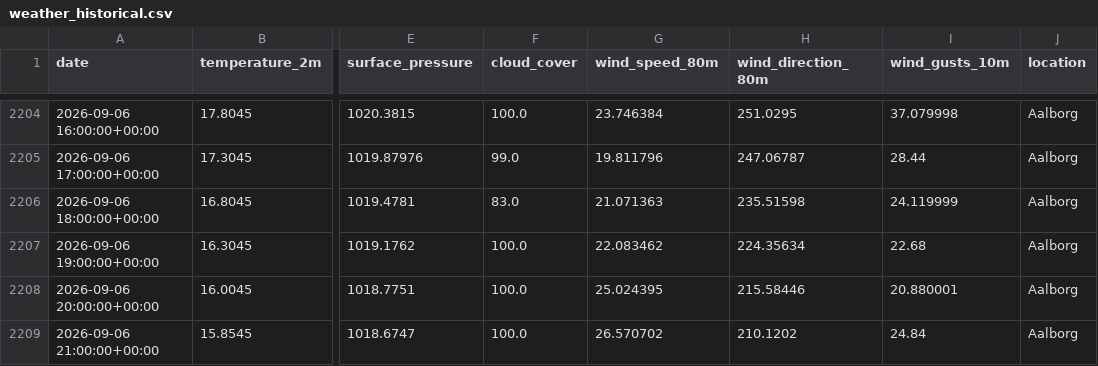
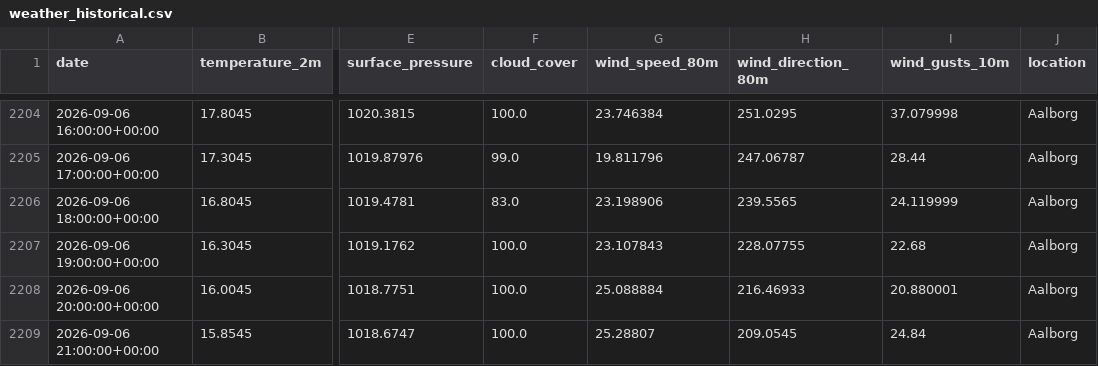
Before and after one commit to albuter99/prueba, a CSV file: artifacts/processed/weather_historical.csv, drawn as a sheet; only a part is shown, gaps mark what is left out; the diff names each change by its address in the sheet, - before the commit and + after, or states it on an @@ line.

```diff
--- a/artifacts/processed/weather_historical.csv
+++ b/artifacts/processed/weather_historical.csv
-G2206 (wind_speed_80m): 21.071363
+G2206 (wind_speed_80m): 23.198906
-H2206 (wind_direction_80m): 235.51598
+H2206 (wind_direction_80m): 239.5565
-G2207 (wind_speed_80m): 22.083462
+G2207 (wind_speed_80m): 23.107843
-H2207 (wind_direction_80m): 224.35634
+H2207 (wind_direction_80m): 228.07755
-G2208 (wind_speed_80m): 25.024395
+G2208 (wind_speed_80m): 25.088884
-H2208 (wind_direction_80m): 215.58446
+H2208 (wind_direction_80m): 216.46933
-G2209 (wind_speed_80m): 26.570702
+G2209 (wind_speed_80m): 25.28807
-H2209 (wind_direction_80m): 210.1202
+H2209 (wind_direction_80m): 209.0545
```
Also changed, not shown: artifacts/features/weather_forecast_features.csv, artifacts/features/weather_historical_features.csv, 9 other files.
